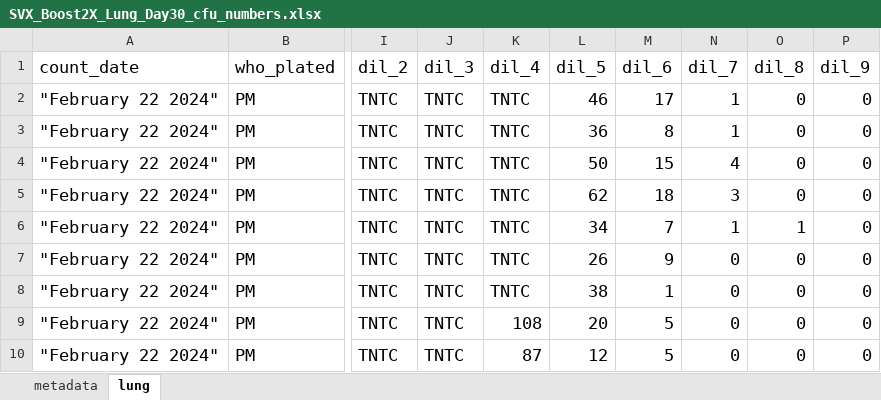
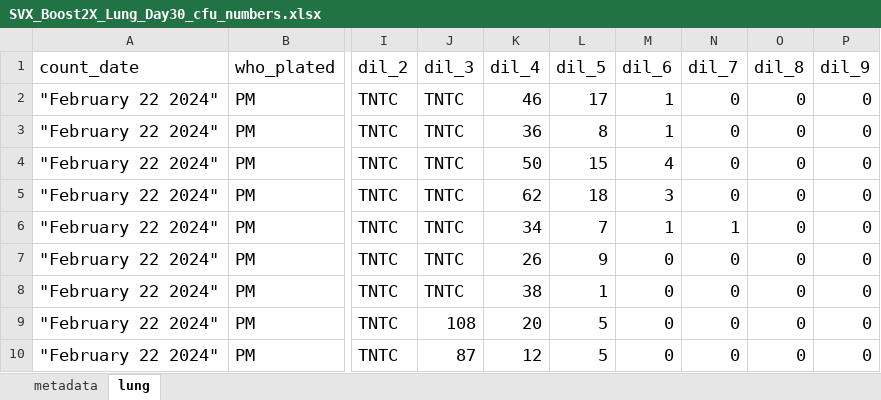
Before and after one commit to pmlnado/CFU_Pipeline, an Excel workbook: SVX_Boost2X_Lung_Day30_cfu_numbers.xlsx, sheet lung, drawn as a sheet; only a part is shown, gaps mark what is left out; values as stored, in another font and other column widths than the file's, no borders; the diff covers the shown part only; the diff names each change by its address in the sheet, - before the commit and + after, or states it on an @@ line.

```diff
--- a/SVX_Boost2X_Lung_Day30_cfu_numbers.xlsx (sheet lung)
+++ b/SVX_Boost2X_Lung_Day30_cfu_numbers.xlsx (sheet lung)
-K2 (dil_4): TNTC
+K2 (dil_4): 46
-L2 (dil_5): 46
+L2 (dil_5): 17
-M2 (dil_6): 17
+M2 (dil_6): 1
-N2:N3 (dil_7): 1
+N2:N3 (dil_7): 0
-K3 (dil_4): TNTC
+K3 (dil_4): 36
-L3 (dil_5): 36
+L3 (dil_5): 8
-M3 (dil_6): 8
+M3 (dil_6): 1
-K4 (dil_4): TNTC
+K4 (dil_4): 50
-L4 (dil_5): 50
+L4 (dil_5): 15
-M4 (dil_6): 15
+M4 (dil_6): 4
-N4 (dil_7): 4
+N4 (dil_7): 0
-K5 (dil_4): TNTC
+K5 (dil_4): 62
-L5 (dil_5): 62
+L5 (dil_5): 18
-M5 (dil_6): 18
+M5 (dil_6): 3
-N5 (dil_7): 3
+N5 (dil_7): 0
-K6 (dil_4): TNTC
+K6 (dil_4): 34
-L6 (dil_5): 34
+L6 (dil_5): 7
-M6 (dil_6): 7
+M6 (dil_6): 1
-O6 (dil_8): 1
+O6 (dil_8): 0
-K7 (dil_4): TNTC
+K7 (dil_4): 26
-L7 (dil_5): 26
+L7 (dil_5): 9
-M7 (dil_6): 9
+M7 (dil_6): 0
-K8 (dil_4): TNTC
+K8 (dil_4): 38
-L8 (dil_5): 38
+L8 (dil_5): 1
-M8 (dil_6): 1
+M8 (dil_6): 0
-J9 (dil_3): TNTC
+J9 (dil_3): 108
-K9 (dil_4): 108
+K9 (dil_4): 20
-L9 (dil_5): 20
+L9 (dil_5): 5
-M9:M10 (dil_6): 5
+M9:M10 (dil_6): 0
-J10 (dil_3): TNTC
+J10 (dil_3): 87
-K10 (dil_4): 87
+K10 (dil_4): 12
-L10 (dil_5): 12
+L10 (dil_5): 5
```
Also changed, not shown: 140 edited cells elsewhere in this sheet, 2 other files.
